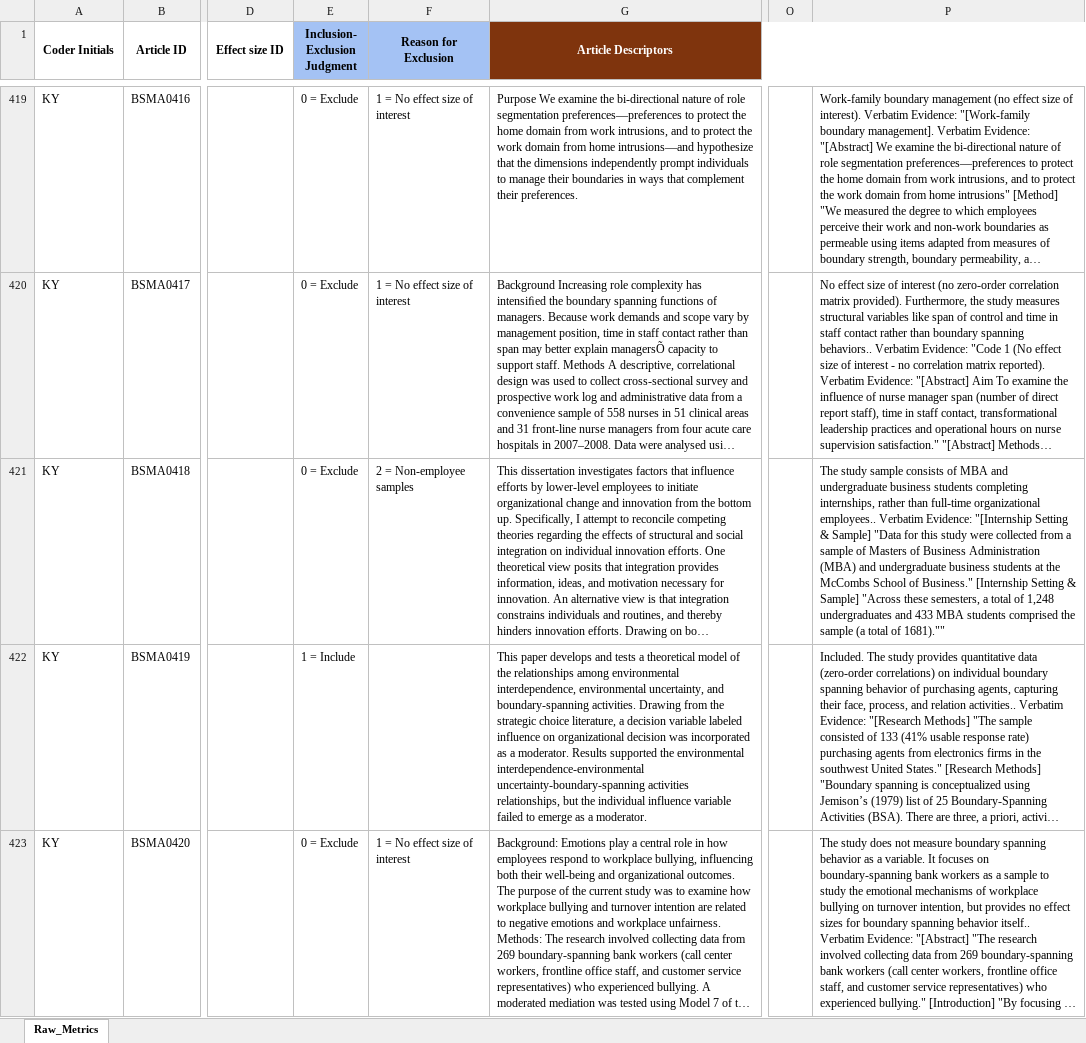
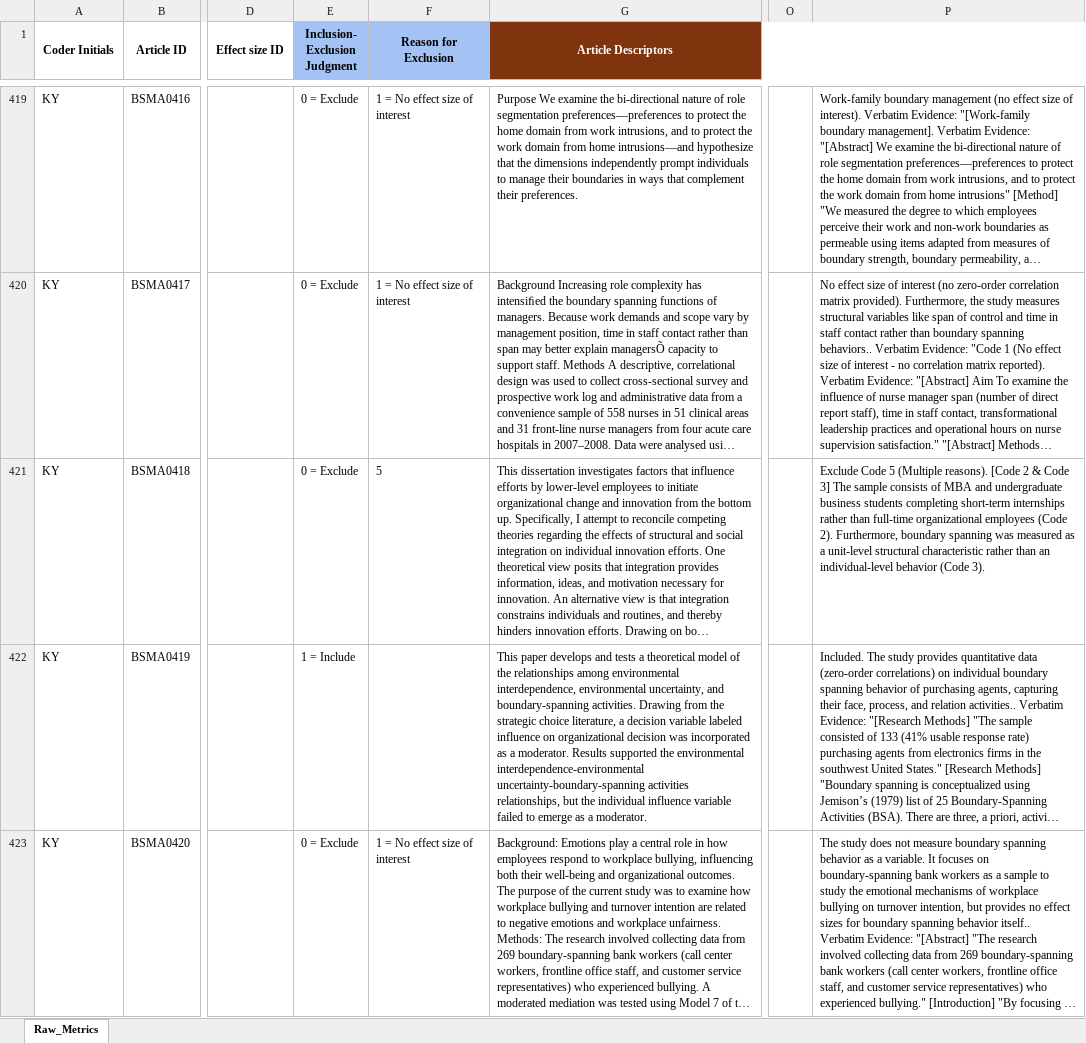
Before and after one commit to canadaofbin-netizen/BSMA_Summative, an Excel workbook: BSMA_AI_Run_Validation1_revised.xlsx, sheet Raw_Metrics, drawn as a sheet; only a part is shown, gaps mark what is left out; long unchanged cells end in …; values as stored, in another font and other column widths than the file's, no borders; the diff names each change by its address in the sheet, - before the commit and + after, or states it on an @@ line.

Commit message:
Auto-backup: Update BSMA0418 to Code 5 (Student sample + Unit-level analysis)

```diff
--- a/BSMA_AI_Run_Validation1_revised.xlsx (sheet Raw_Metrics)
+++ b/BSMA_AI_Run_Validation1_revised.xlsx (sheet Raw_Metrics)
-F421 (Reason for Exclusion): 2 = Non-employee samples
+F421 (Reason for Exclusion): 5
-P421: The study sample consists of MBA and undergraduate business students completing internships, rather than full-time organizational employees.. Verbatim Evidence: "[Internship Setting & Sample] "Data for this study were collected from a sample of Masters of Business Administration (MBA) and undergraduate business students at the McCombs School of Business." [Internship Setting & Sample] "Across these semesters, a total of 1,248 undergraduates and 433 MBA students comprised the sample (a total of 1681).""
+P421: Exclude Code 5 (Multiple reasons). [Code 2 & Code 3] The sample consists of MBA and undergraduate business students completing short-term internships rather than full-time organizational employees (Code 2). Furthermore, boundary spanning was measured as a unit-level structural characteristic rather than an individual-level behavior (Code 3).
```
Also changed, not shown: 1 other file.
